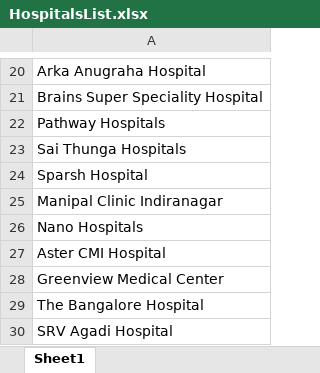
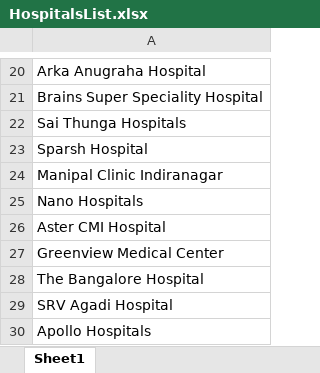
Before and after one commit to ShaikSuraj22/FindingHospitals, an Excel workbook: ExcelData/HospitalsList.xlsx, sheet Sheet1, drawn as a sheet; only a part is shown, gaps mark what is left out; values as stored, in another font and other column widths than the file's, no borders; removed rows and columns are numbered as before the commit, all else as after; the diff names each change by its address in the sheet, - before the commit and + after, or states it on an @@ line.

```diff
--- a/ExcelData/HospitalsList.xlsx (sheet Sheet1)
+++ b/ExcelData/HospitalsList.xlsx (sheet Sheet1)
-row 22: Pathway Hospitals
+row 30: Apollo Hospitals
```
Also changed, not shown: ExcelData/CityNames.xlsx, 25 other files.
